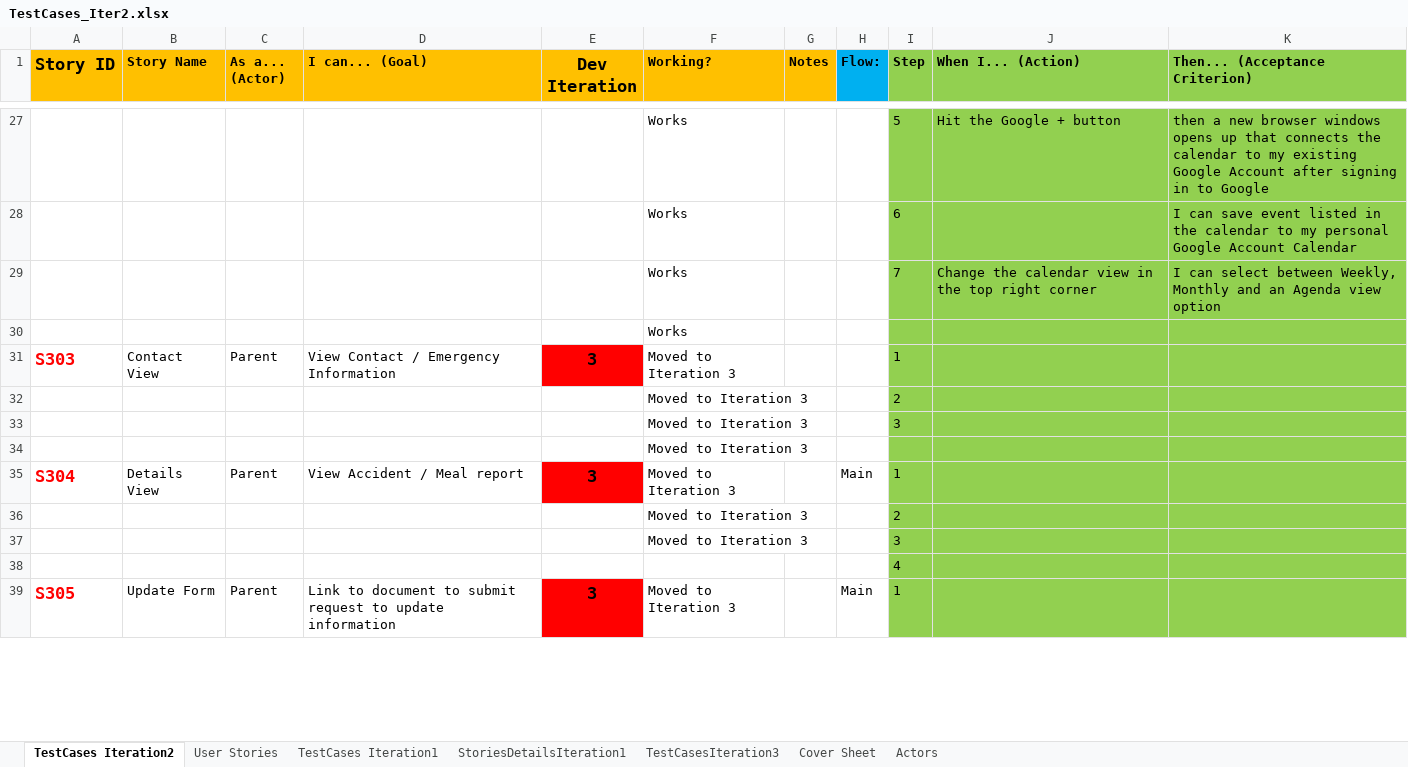
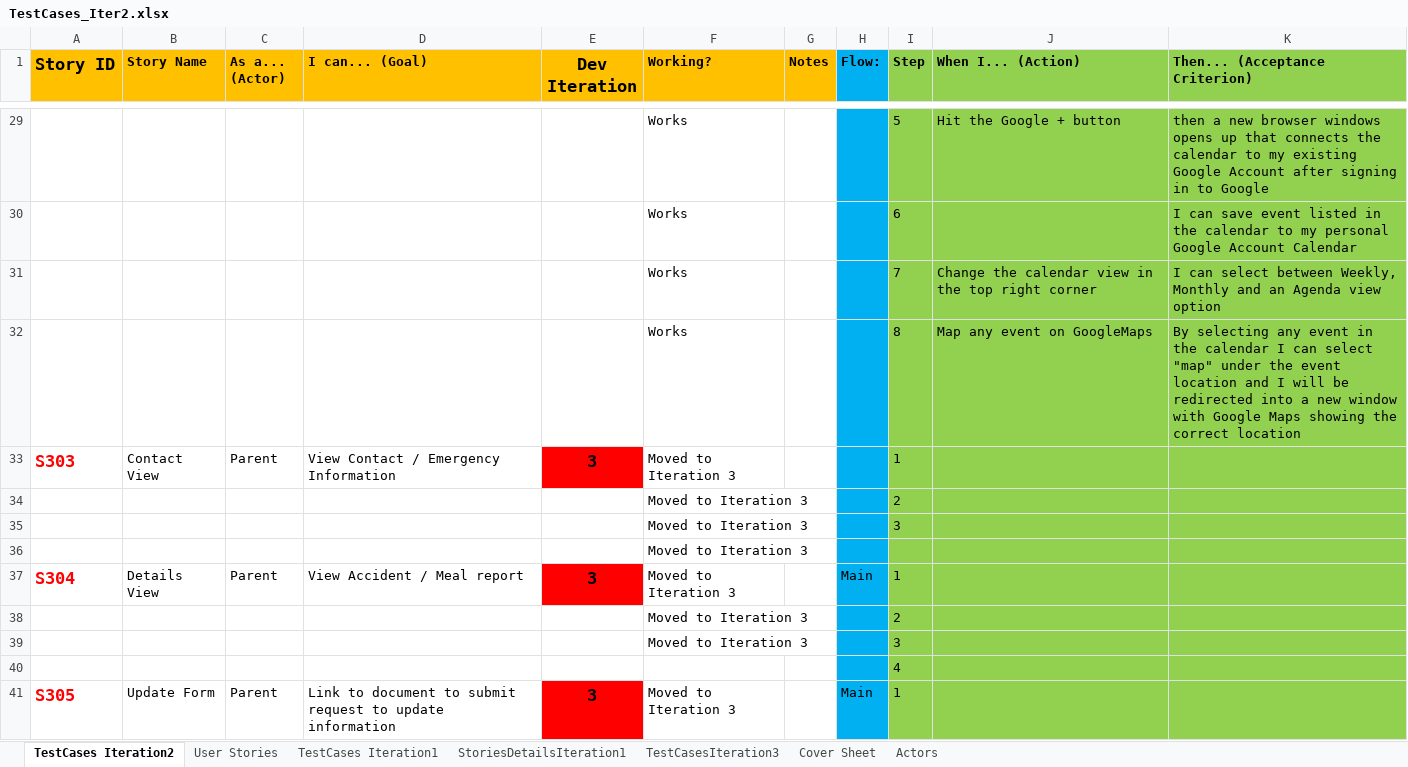
Before and after one commit to FK185SFDC/SFDC, an Excel workbook: 6K185_DocShare_DayCare/Iteration2_12-03/TestCases_Iter2.xlsx, sheet TestCases Iteration2, drawn as a sheet; only a part is shown, gaps mark what is left out; values as stored, in another font and other column widths than the file's, no borders; 1 other sheet too large or unreadable and not compared; removed rows and columns are numbered as before the commit, all else as after; the diff covers the shown part only; the diff names each change by its address in the sheet, - before the commit and + after, or states it on an @@ line.

Commit message:
Final TestCases for iteration 2 completed

```diff
--- a/6K185_DocShare_DayCare/Iteration2_12-03/TestCases_Iter2.xlsx (sheet TestCases Iteration2)
+++ b/6K185_DocShare_DayCare/Iteration2_12-03/TestCases_Iter2.xlsx (sheet TestCases Iteration2)
-H29:H31 fill: none
+H29:H31 fill: #00B0F0
-row 30:  |  |  |  |  | Works
+row 32:  |  |  |  |  | Works |  |  | 8 | Map any event on GoogleMaps | By selecting any event in the calendar I can select "map" under the event location and I will be redirected into a new window with Google Maps showing the correct location
-H33:H41 fill: none
+H33:H41 fill: #00B0F0
```
Also changed, not shown: 30 added rows, 19 removed rows, 4 moved rows and cell formats elsewhere in this sheet, 2 other files.
